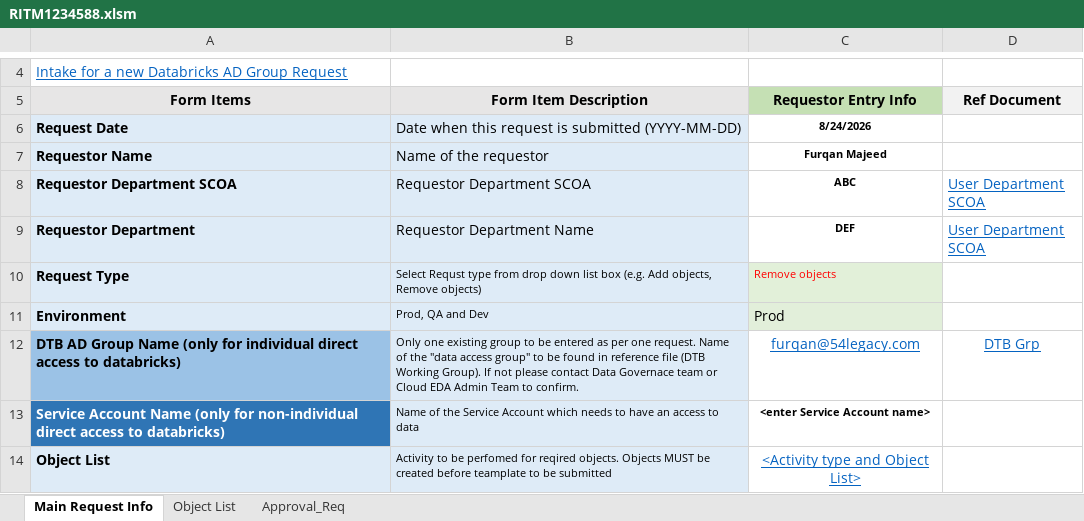
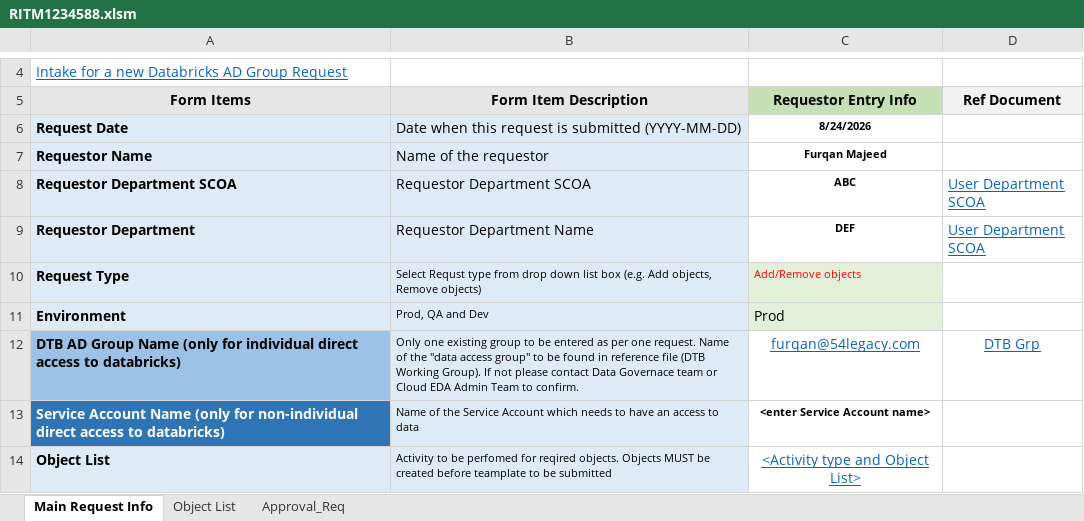
Before and after one commit to 54Legacy-Rogers-PoC/rogers-udda-dbx-poc, an Excel workbook: uda/attachments/object-access/RITM1234588.xlsm, sheet Main Request Info, drawn as a sheet; only a part is shown, gaps mark what is left out; values as stored, in another font and other column widths than the file's, no borders; the diff names each change by its address in the sheet, - before the commit and + after, or states it on an @@ line.

Commit message:
Added

```diff
--- a/uda/attachments/object-access/RITM1234588.xlsm (sheet Main Request Info)
+++ b/uda/attachments/object-access/RITM1234588.xlsm (sheet Main Request Info)
-C10 (Requestor Entry Info): Remove objects
+C10 (Requestor Entry Info): Add/Remove objects
```
Also changed, not shown: sheet Object List.
